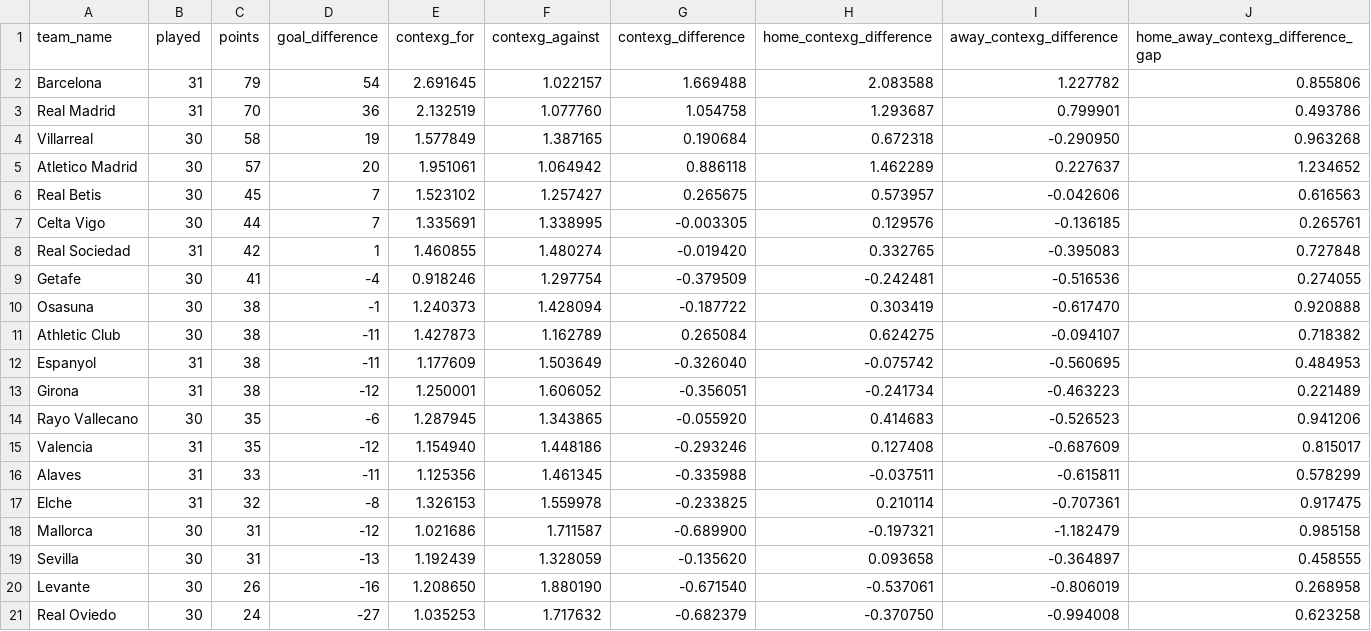
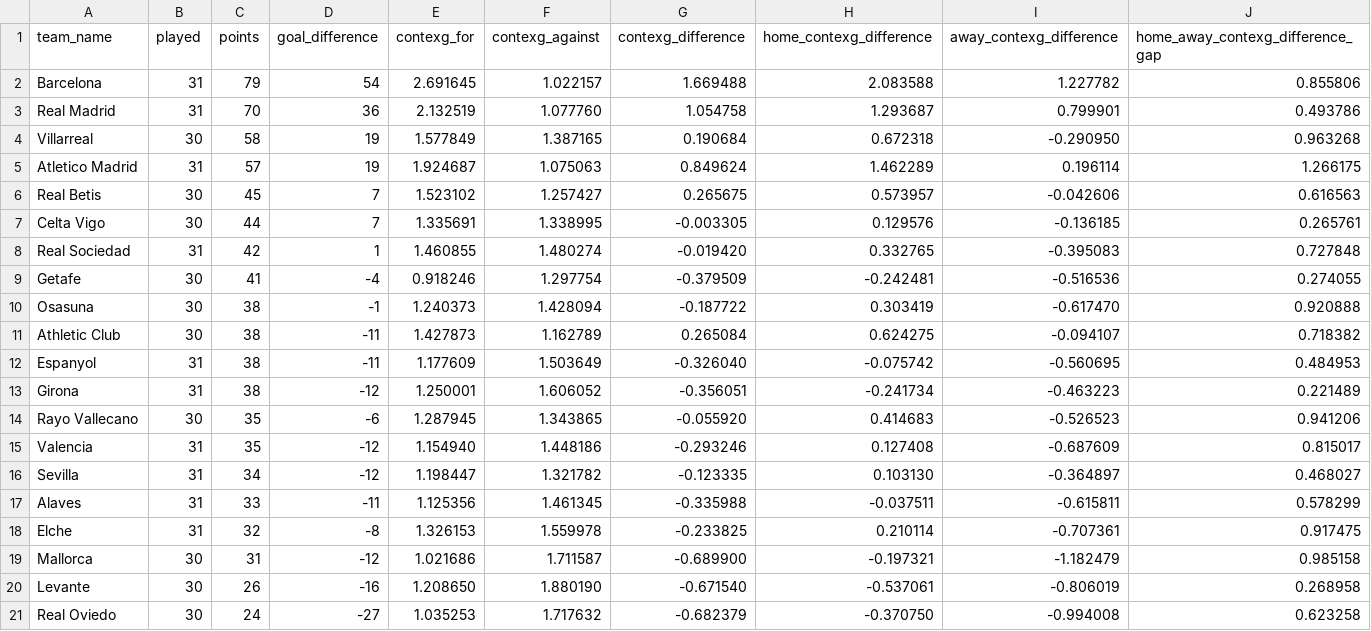
Before and after one commit to johnknightstats/johnknightstats.github.io, a CSV file: dashboards/contexg-league-tables/contexg_attack_defence_league_table_la_liga.csv, drawn as a sheet.

Commit message:
Remove FotMob dashboards and refresh contexG dashboard

```diff
--- a/dashboards/contexg-league-tables/contexg_attack_defence_league_table_la_liga.csv
+++ b/dashboards/contexg-league-tables/contexg_attack_defence_league_table_la_liga.csv
@@ -4,3 +4,3 @@ Real Madrid,31,70,36,2.132519,1.077760,1.054758,1.293687,0.799901,0.493786
 Villarreal,30,58,19,1.577849,1.387165,0.190684,0.672318,-0.290950,0.963268
-Atletico Madrid,30,57,20,1.951061,1.064942,0.886118,1.462289,0.227637,1.234652
+Atletico Madrid,31,57,19,1.924687,1.075063,0.849624,1.462289,0.196114,1.266175
 Real Betis,30,45,7,1.523102,1.257427,0.265675,0.573957,-0.042606,0.616563
@@ -15,2 +15,3 @@ Rayo Vallecano,30,35,-6,1.287945,1.343865,-0.055920,0.414683,-0.526523,0.941206
 Valencia,31,35,-12,1.154940,1.448186,-0.293246,0.127408,-0.687609,0.815017
+Sevilla,31,34,-12,1.198447,1.321782,-0.123335,0.103130,-0.364897,0.468027
 Alaves,31,33,-11,1.125356,1.461345,-0.335988,-0.037511,-0.615811,0.578299
@@ -18,3 +19,2 @@ Elche,31,32,-8,1.326153,1.559978,-0.233825,0.210114,-0.707361,0.917475
 Mallorca,30,31,-12,1.021686,1.711587,-0.689900,-0.197321,-1.182479,0.985158
-Sevilla,30,31,-13,1.192439,1.328059,-0.135620,0.093658,-0.364897,0.458555
 Levante,30,26,-16,1.208650,1.880190,-0.671540,-0.537061,-0.806019,0.268958
```
Also changed, not shown: dashboards/contexg-league-tables/contexg_attack_defence_league_table_ligue_1.csv, 3 other files.
